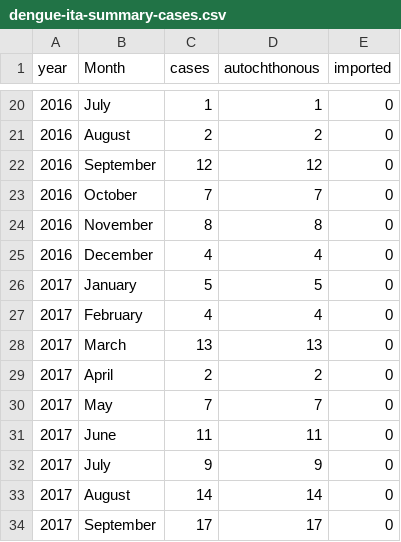
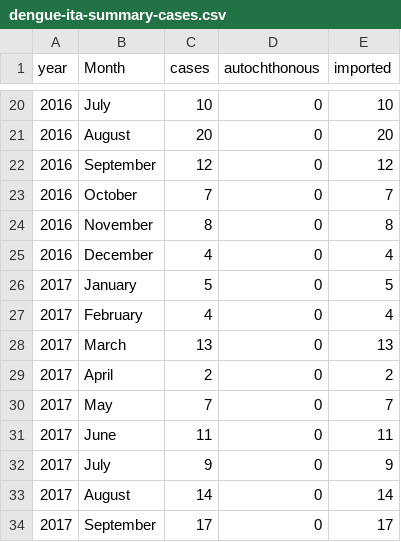
Before and after one commit to fbranda/arbovirus, a CSV file: dengue/surveillance/dengue-ita-summary-cases.csv, drawn as a sheet; only a part is shown, gaps mark what is left out; the diff covers the shown part only.

```diff
--- a/dengue/surveillance/dengue-ita-summary-cases.csv
+++ b/dengue/surveillance/dengue-ita-summary-cases.csv
@@ -20,15 +20,15 @@
-2016,"July",1,1,0
-2016,"August",2,2,0
-2016,"September",12,12,0
-2016,"October",7,7,0
-2016,"November",8,8,0
-2016,"December",4,4,0
-2017,"January",5,5,0
-2017,"February",4,4,0
-2017,"March",13,13,0
-2017,"April",2,2,0
-2017,"May",7,7,0
-2017,"June",11,11,0
-2017,"July",9,9,0
-2017,"August",14,14,0
-2017,"September",17,17,0
+2016,"July",10,0,10
+2016,"August",20,0,20
+2016,"September",12,0,12
+2016,"October",7,0,7
+2016,"November",8,0,8
+2016,"December",4,0,4
+2017,"January",5,0,5
+2017,"February",4,0,4
+2017,"March",13,0,13
+2017,"April",2,0,2
+2017,"May",7,0,7
+2017,"June",11,0,11
+2017,"July",9,0,9
+2017,"August",14,0,14
+2017,"September",17,0,17
```
Also changed, not shown: 3 added rows and 143 edited cells elsewhere in this file, dengue/surveillance/dengue-ita-summary-cases-regions.csv.
